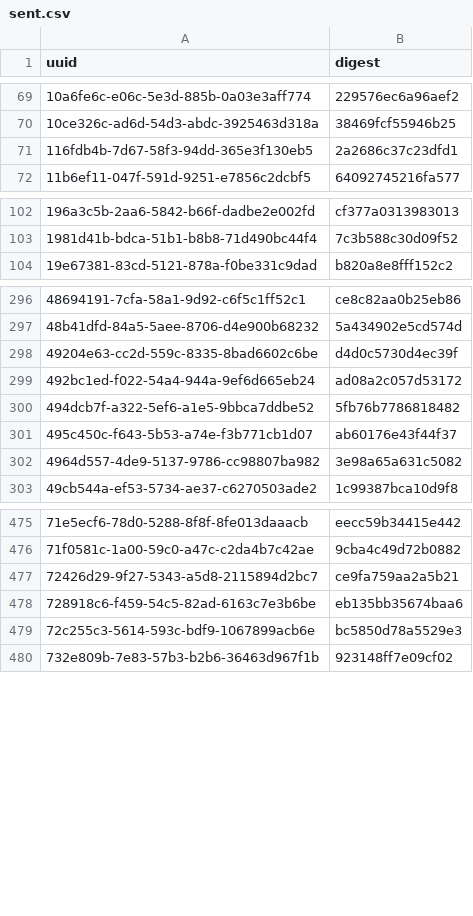
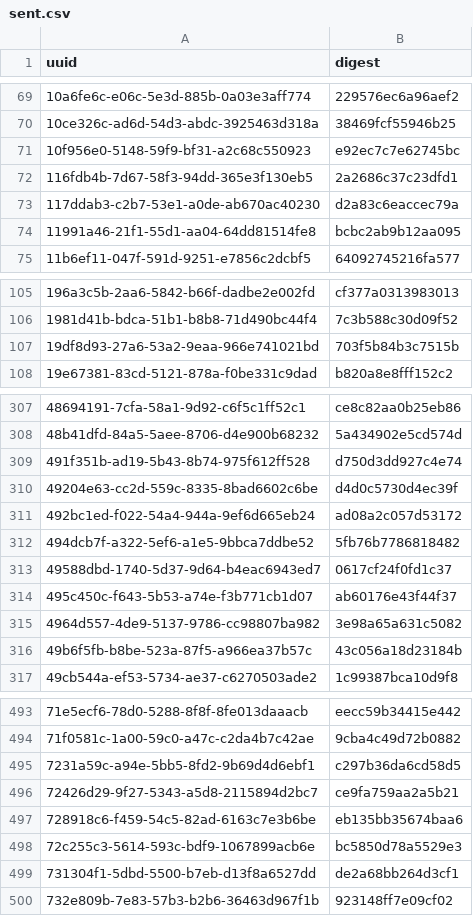
Before and after one commit to meSingh/polinrider-scanner, a CSV file: posthog/sent.csv, drawn as a sheet; only a part is shown, gaps mark what is left out; the diff covers the shown part only; the diff names each change by its address in the sheet, - before the commit and + after, or states it on an @@ line.

```diff
--- a/posthog/sent.csv
+++ b/posthog/sent.csv
+row 71: 10f956e0-5148-59f9-bf31-a2c68c550923 | e92ec7c7e62745bc
+row 73: 117ddab3-c2b7-53e1-a0de-ab670ac40230 | d2a83c6eaccec79a
+row 74: 11991a46-21f1-55d1-aa04-64dd81514fe8 | bcbc2ab9b12aa095
+row 107: 19df8d93-27a6-53a2-9eaa-966e741021bd | 703f5b84b3c7515b
+row 309: 491f351b-ad19-5b43-8b74-975f612ff528 | d750d3dd927c4e74
+row 313: 49588dbd-1740-5d37-9d64-b4eac6943ed7 | 0617cf24f0fd1c37
+row 316: 49b6f5fb-b8be-523a-87f5-a966ea37b57c | 43c056a18d23184b
+row 495: 7231a59c-a94e-5bb5-8fd2-9b69d4d6ebf1 | c297b36da6cd58d5
+row 499: 731304f1-5dbd-5500-b7eb-d13f8a6527dd | de2a68bb264d3cf1
```
Also changed, not shown: 34 added rows and 2 edited cells elsewhere in this file.
